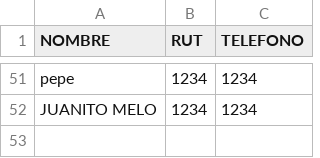
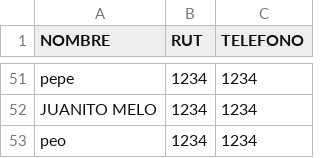
Before and after one commit to SamuelGavilan/BDFSP, a CSV file: BDConductores.csv, drawn as a sheet; only a part is shown, gaps mark what is left out.

Commit message:
Actualización de conductores

```diff
--- a/BDConductores.csv
+++ b/BDConductores.csv
@@ -52 +52,2 @@ pepe,1234,1234
 JUANITO MELO,1234,1234
+peo,1234,1234
```
